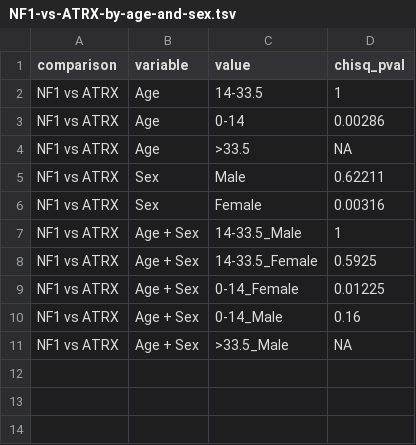
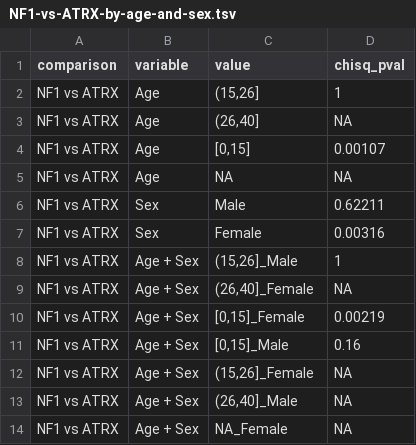
Before and after one commit to d3b-center/hope-cohort-analysis, a TSV file: results/correlation_analysis/NF1-vs-ATRX-by-age-and-sex.tsv, drawn as a sheet.

```diff
--- a/results/correlation_analysis/NF1-vs-ATRX-by-age-and-sex.tsv
+++ b/results/correlation_analysis/NF1-vs-ATRX-by-age-and-sex.tsv
@@ -1,11 +1,14 @@
 comparison	variable	value	chisq_pval
-NF1 vs ATRX	Age	14-33.5	1
-NF1 vs ATRX	Age	0-14	0.00286
-NF1 vs ATRX	Age	>33.5	NA
+NF1 vs ATRX	Age	(15,26]	1
+NF1 vs ATRX	Age	(26,40]	NA
+NF1 vs ATRX	Age	[0,15]	0.00107
+NF1 vs ATRX	Age	NA	NA
 NF1 vs ATRX	Sex	Male	0.62211
 NF1 vs ATRX	Sex	Female	0.00316
-NF1 vs ATRX	Age + Sex	14-33.5_Male	1
-NF1 vs ATRX	Age + Sex	14-33.5_Female	0.5925
-NF1 vs ATRX	Age + Sex	0-14_Female	0.01225
-NF1 vs ATRX	Age + Sex	0-14_Male	0.16
-NF1 vs ATRX	Age + Sex	>33.5_Male	NA
+NF1 vs ATRX	Age + Sex	(15,26]_Male	1
+NF1 vs ATRX	Age + Sex	(26,40]_Female	NA
+NF1 vs ATRX	Age + Sex	[0,15]_Female	0.00219
+NF1 vs ATRX	Age + Sex	[0,15]_Male	0.16
+NF1 vs ATRX	Age + Sex	(15,26]_Female	NA
+NF1 vs ATRX	Age + Sex	(26,40]_Male	NA
+NF1 vs ATRX	Age + Sex	NA_Female	NA
```
Also changed, not shown: results/correlation_analysis/ATRX-vs-TP53-by-age-and-sex.tsv, results/correlation_analysis/H3-3A-vs-TP53-by-age-and-sex.tsv, 25 other files.
